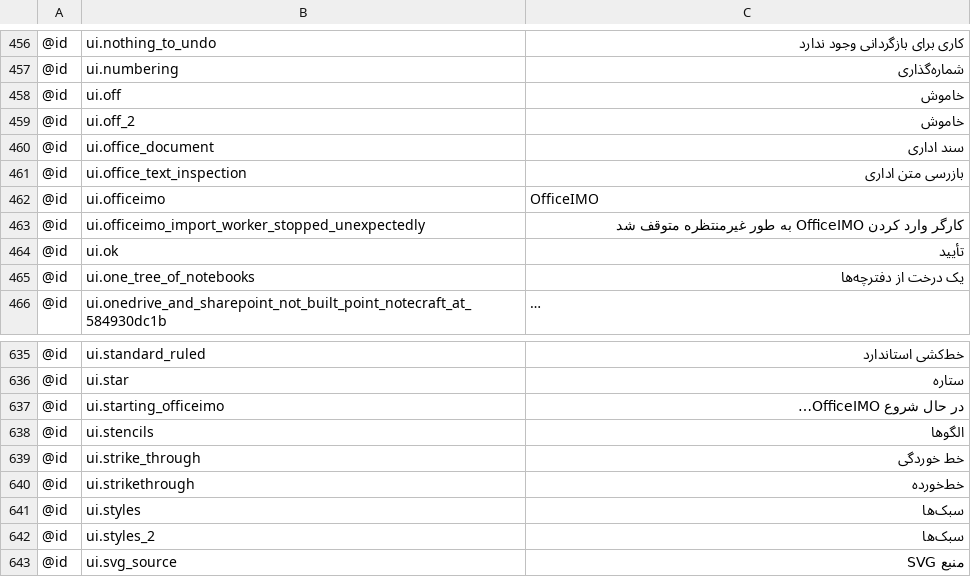
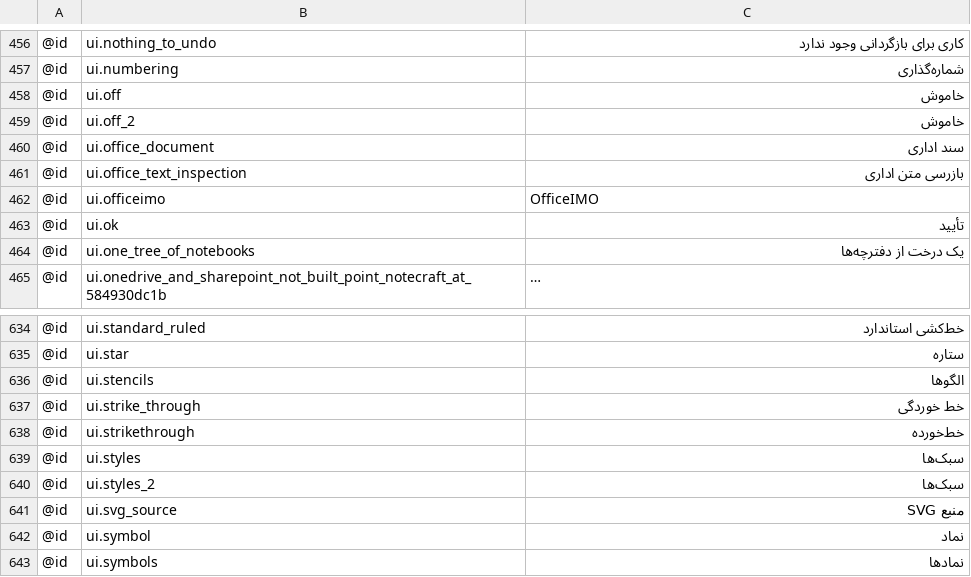
Before and after one commit to AlienTechSoftware/notecraft, a TSV file: i18n/fa.tsv, drawn as a sheet; only a part is shown, gaps mark what is left out; the shorter side is filled out with more unchanged rows; long unchanged cells end in …; the diff names each change by its address in the sheet, - before the commit and + after, or states it on an @@ line.

```diff
--- a/i18n/fa.tsv
+++ b/i18n/fa.tsv
-row 463: @id | ui.officeimo_import_worker_stopped_unexpectedly | کارگر وارد کردن OfficeIMO به طور غیرمنتظره متوقف شد
-row 637: @id | ui.starting_officeimo | در حال شروع OfficeIMO…
```
Also changed, not shown: i18n/ar.tsv, i18n/he.tsv, 27 other files.
